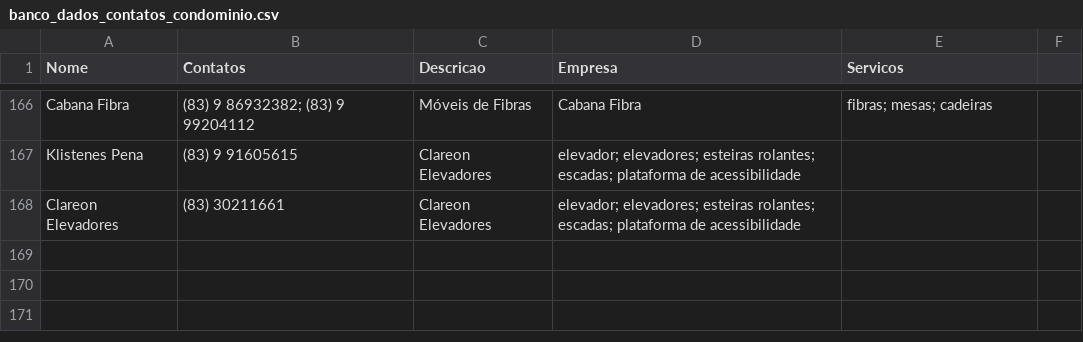
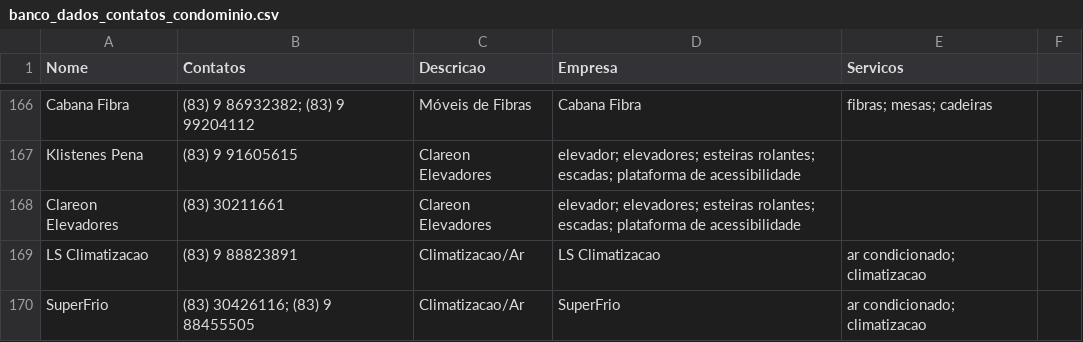
Before and after one commit to prdm0/contatos_asconpb, a CSV file: banco_dados_contatos_condominio.csv, drawn as a sheet; only a part is shown, gaps mark what is left out.

```diff
--- a/banco_dados_contatos_condominio.csv
+++ b/banco_dados_contatos_condominio.csv
@@ -168 +168,3 @@ Klistenes Pena, (83) 9 91605615, Clareon Elevadores, elevador; elevadores; estei
 Clareon Elevadores, (83) 30211661, Clareon Elevadores, elevador; elevadores; esteiras rolantes; escadas; plataforma de acessibilidade
+LS Climatizacao, (83) 9 88823891, Climatizacao/Ar, LS Climatizacao, ar condicionado; climatizacao
+SuperFrio, (83) 30426116; (83) 9 88455505, Climatizacao/Ar, SuperFrio, ar condicionado; climatizacao
```
Also changed, not shown: 1 other file.
